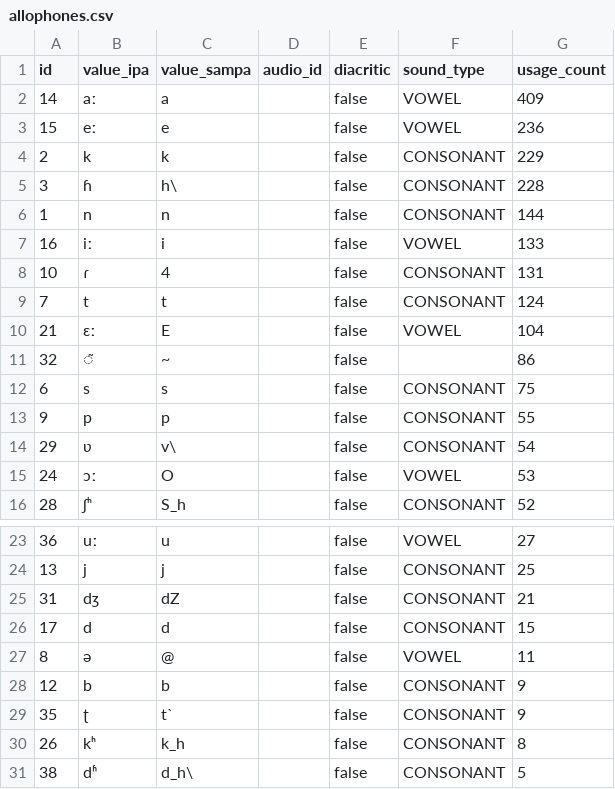
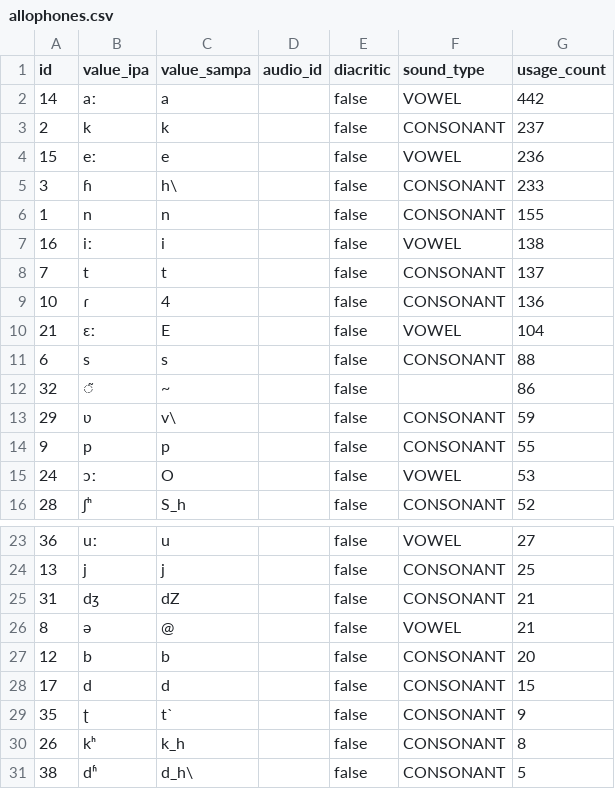
Before and after one commit to elimu-ai/webapp, a CSV file: src/main/resources/db/content_TEST/hin/allophones.csv, drawn as a sheet; only a part is shown, gaps mark what is left out.

```diff
--- a/src/main/resources/db/content_TEST/hin/allophones.csv
+++ b/src/main/resources/db/content_TEST/hin/allophones.csv
@@ -1,15 +1,15 @@
 id,value_ipa,value_sampa,audio_id,diacritic,sound_type,usage_count
-14,aː,a,,false,VOWEL,409
+14,aː,a,,false,VOWEL,442
+2,k,k,,false,CONSONANT,237
 15,eː,e,,false,VOWEL,236
-2,k,k,,false,CONSONANT,229
-3,ɦ,h\,,false,CONSONANT,228
-1,n,n,,false,CONSONANT,144
-16,iː,i,,false,VOWEL,133
-10,ɾ,4,,false,CONSONANT,131
-7,t,t,,false,CONSONANT,124
+3,ɦ,h\,,false,CONSONANT,233
+1,n,n,,false,CONSONANT,155
+16,iː,i,,false,VOWEL,138
+7,t,t,,false,CONSONANT,137
+10,ɾ,4,,false,CONSONANT,136
 21,ɛː,E,,false,VOWEL,104
+6,s,s,,false,CONSONANT,88
 32,◌̃,~,,false,,86
-6,s,s,,false,CONSONANT,75
+29,ʋ,v\,,false,CONSONANT,59
 9,p,p,,false,CONSONANT,55
-29,ʋ,v\,,false,CONSONANT,54
 24,ɔː,O,,false,VOWEL,53
@@ -25,5 +25,5 @@ id,value_ipa,value_sampa,audio_id,diacritic,sound_type,usage_count
 31,dʒ,dZ,,false,CONSONANT,21
+8,ə,@,,false,VOWEL,21
+12,b,b,,false,CONSONANT,20
 17,d,d,,false,CONSONANT,15
-8,ə,@,,false,VOWEL,11
-12,b,b,,false,CONSONANT,9
 35,ʈ,t`,,false,CONSONANT,9
```
Also changed, not shown: src/main/resources/db/content_TEST/hin/emojis.csv, src/main/resources/db/content_TEST/hin/numbers.csv, 2 other files.
